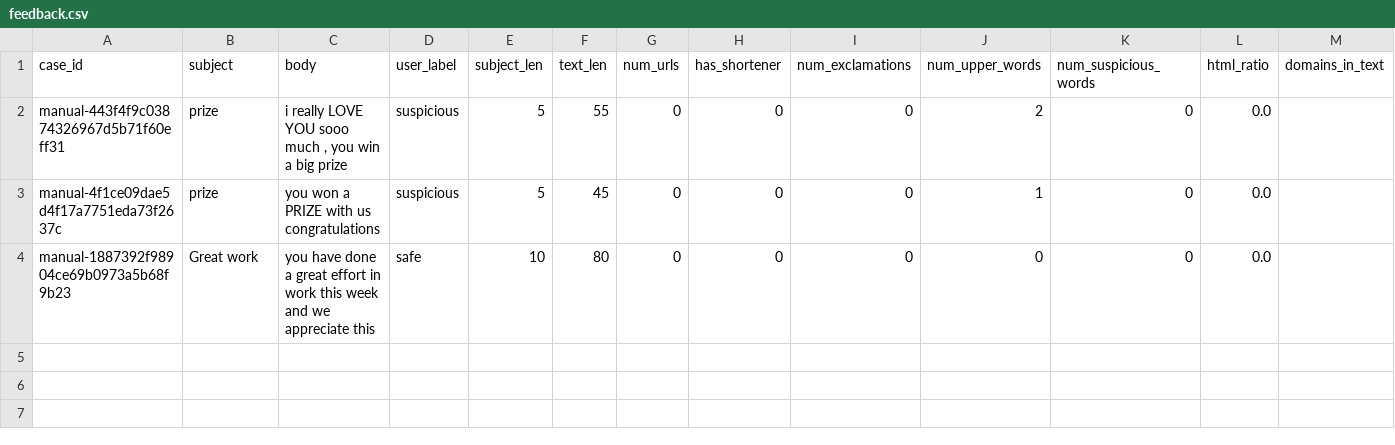
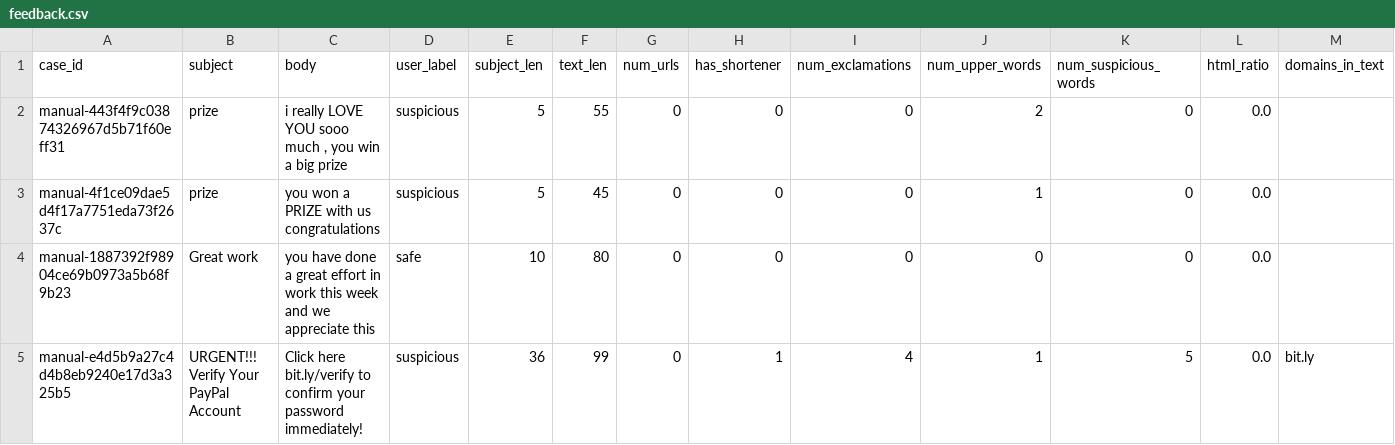
Before and after one commit to CyberNest-SOAR/CyberNest-Soar, a CSV file: backend/data/feedback.csv, drawn as a sheet.

```diff
--- a/backend/data/feedback.csv
+++ b/backend/data/feedback.csv
@@ -4 +4,2 @@ manual-4f1ce09dae5d4f17a7751eda73f2637c,prize,you won a PRIZE with us congratula
 manual-1887392f98904ce69b0973a5b68f9b23,Great work,you have done a great effort in work this week and we appreciate this,safe,10,80,0,0,0,0,0,0.0,
+manual-e4d5b9a27c4d4b8eb9240e17d3a325b5,URGENT!!! Verify Your PayPal Account,Click here bit.ly/verify to confirm your password immediately!,suspicious,36,99,0,1,4,1,5,0.0,bit.ly
```
Also changed, not shown: 8 other files.
